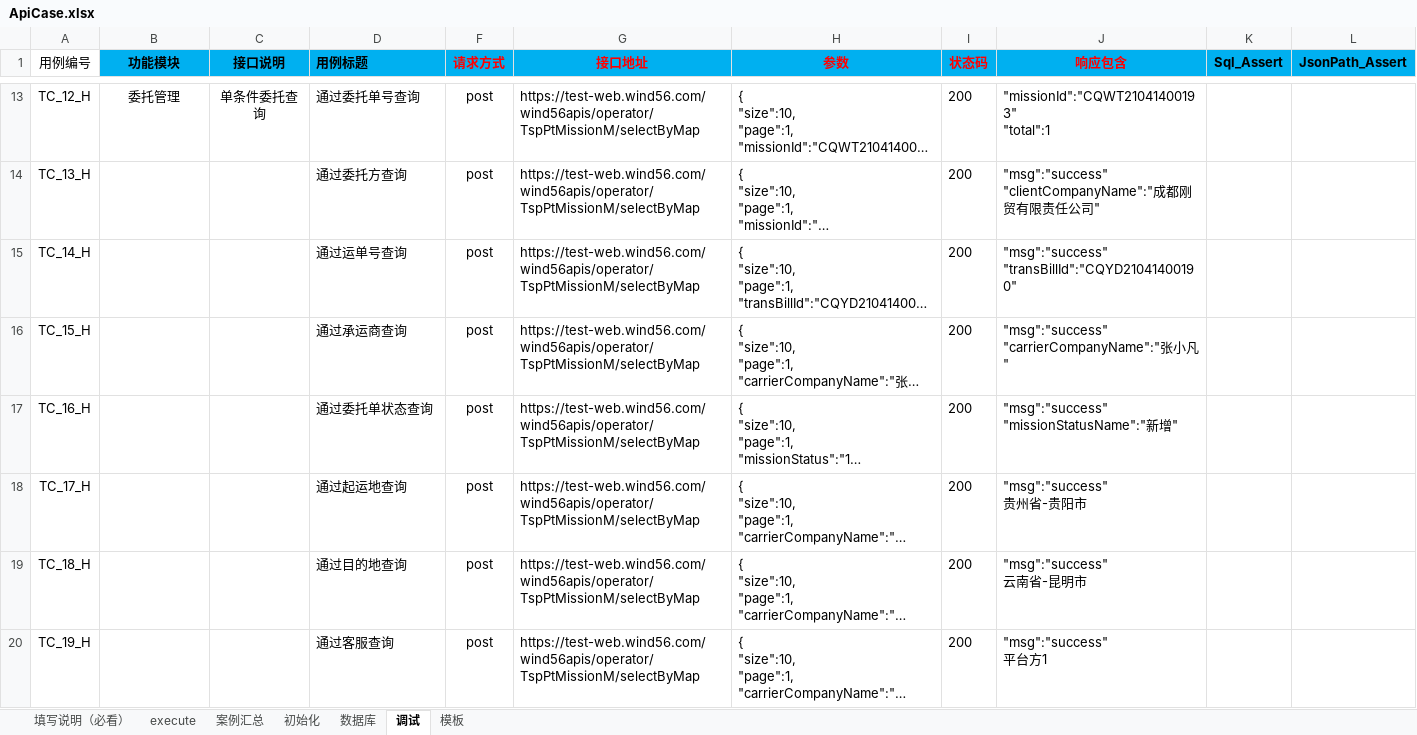
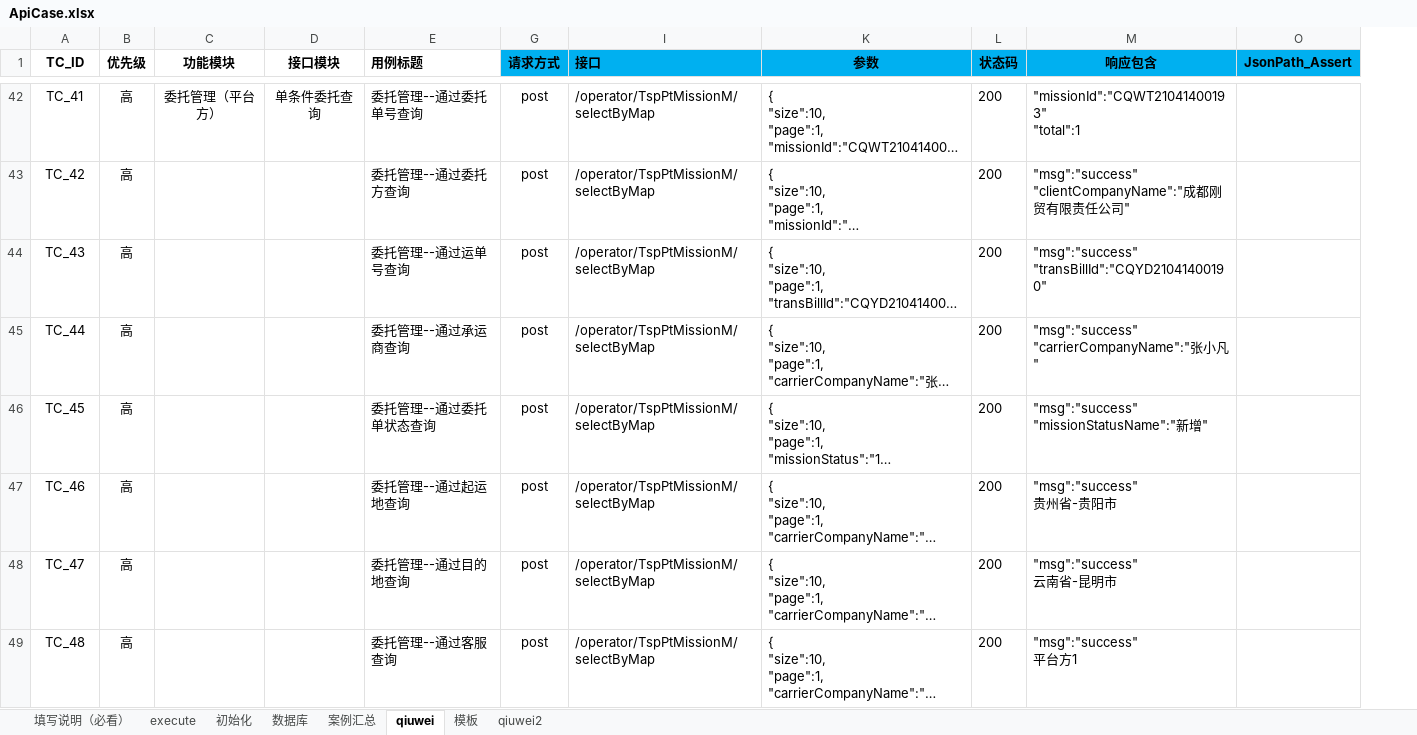
Before and after one commit to 1048979584/-, an Excel workbook: API_Test/Test_Case/ApiCase.xlsx, sheet qiuwei, drawn as a sheet; only a part is shown, gaps mark what is left out; long unchanged cells end in …; values as stored, in another font and other column widths than the file's, no borders; table styles not drawn; removed rows and columns are numbered as before the commit, all else as after; the diff covers the shown part only; the diff names each change by its address in the sheet, - before the commit and + after, or states it on an @@ line.

```diff
--- a/API_Test/Test_Case/ApiCase.xlsx (sheet qiuwei)
+++ b/API_Test/Test_Case/ApiCase.xlsx (sheet qiuwei)
-sheet tab: 调试
+sheet tab: qiuwei
+sheet tab: qiuwei2
@@ sheet tab order changed: 填写说明（必看） | execute | 初始化 | 数据库 | 案例汇总 | qiuwei | 模板 | qiuwei2 @@
+column B (优先级), rows 42-49: all 高
-column C (接口说明), row 13: 单条件委托查询
+column D (接口模块), row 42: 单条件委托查询
-column G (接口地址), rows 13-20: all https://test-web.wind56.com/wind56apis/operator/TspPtMissionM/selectByMap
+column I (接口), rows 42-49: all /operator/TspPtMissionM/selectByMap
-column K (Sql_Assert), empty
-A1: 用例编号
+A1: TC_ID
-A1 bold: off
+A1 bold: on
-C1 fill: #00B0F0
+C1 fill: none
-E1 fill: #00B0F0
+E1 fill: none
-G1 text colour: #FF0000
+G1 text colour: black
-K1:M1 text colour: #FF0000
+K1:M1 text colour: black
-A42 (TC_ID): TC_12_H
+A42 (TC_ID): TC_41
-C42 (功能模块): 委托管理
+C42 (功能模块): 委托管理（平台方）
-E42 (用例标题): 通过委托单号查询
+E42 (用例标题): 委托管理--通过委托单号查询
-A43 (TC_ID): TC_13_H
+A43 (TC_ID): TC_42
-E43 (用例标题): 通过委托方查询
+E43 (用例标题): 委托管理--通过委托方查询
-A44 (TC_ID): TC_14_H
+A44 (TC_ID): TC_43
-E44 (用例标题): 通过运单号查询
+E44 (用例标题): 委托管理--通过运单号查询
-A45 (TC_ID): TC_15_H
+A45 (TC_ID): TC_44
-E45 (用例标题): 通过承运商查询
+E45 (用例标题): 委托管理--通过承运商查询
-A46 (TC_ID): TC_16_H
+A46 (TC_ID): TC_45
-E46 (用例标题): 通过委托单状态查询
+E46 (用例标题): 委托管理--通过委托单状态查询
-A47 (TC_ID): TC_17_H
+A47 (TC_ID): TC_46
-E47 (用例标题): 通过起运地查询
+E47 (用例标题): 委托管理--通过起运地查询
-A48 (TC_ID): TC_18_H
+A48 (TC_ID): TC_47
-E48 (用例标题): 通过目的地查询
+E48 (用例标题): 委托管理--通过目的地查询
-A49 (TC_ID): TC_19_H
+A49 (TC_ID): TC_48
-E49 (用例标题): 通过客服查询
+E49 (用例标题): 委托管理--通过客服查询
```
Also changed, not shown: 54 added rows, 1 removed row and 35 edited cells elsewhere in this sheet, sheet 案例汇总, sheet 填写说明（必看）, sheet execute, sheet 数据库, sheet 模板, hidden cells, 15 other files.
